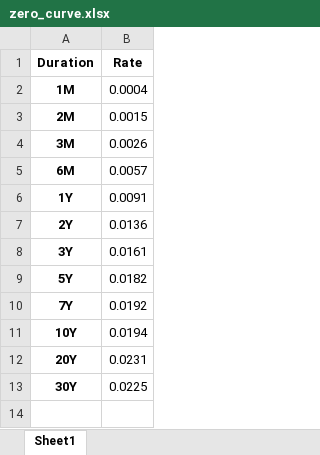
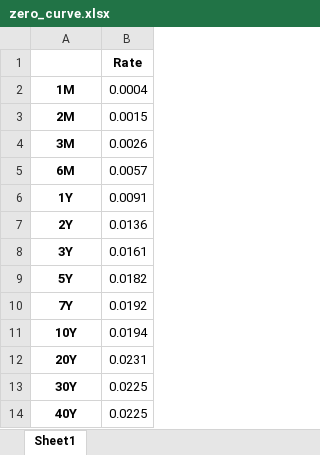
Before and after one commit to lifelib-dev/poc-alm-model, an Excel workbook: SampleALM/zero_curve.xlsx, sheet Sheet1, drawn as a sheet; values as stored, in another font and other column widths than the file's, no borders; the diff names each change by its address in the sheet, - before the commit and + after, or states it on an @@ line.

```diff
--- a/SampleALM/zero_curve.xlsx (sheet Sheet1)
+++ b/SampleALM/zero_curve.xlsx (sheet Sheet1)
-A1: Duration
+A1: (empty)
+row 14: 40Y | 0.0225
```
Also changed, not shown: alm_model_point_10K.xlsx, 11 other files.
